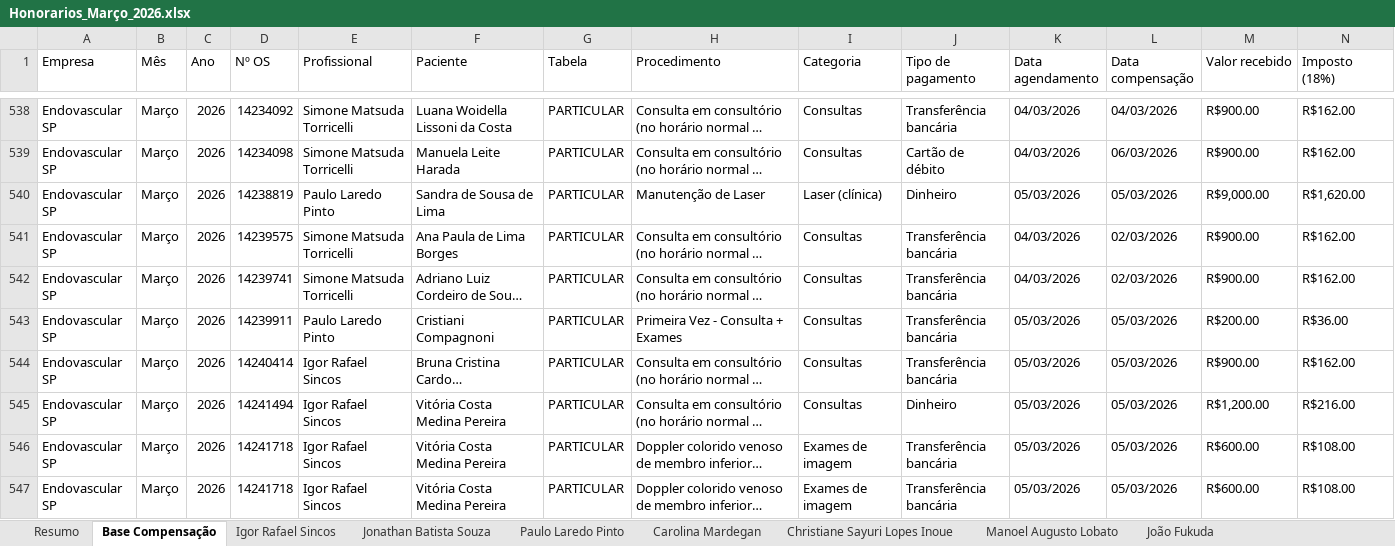
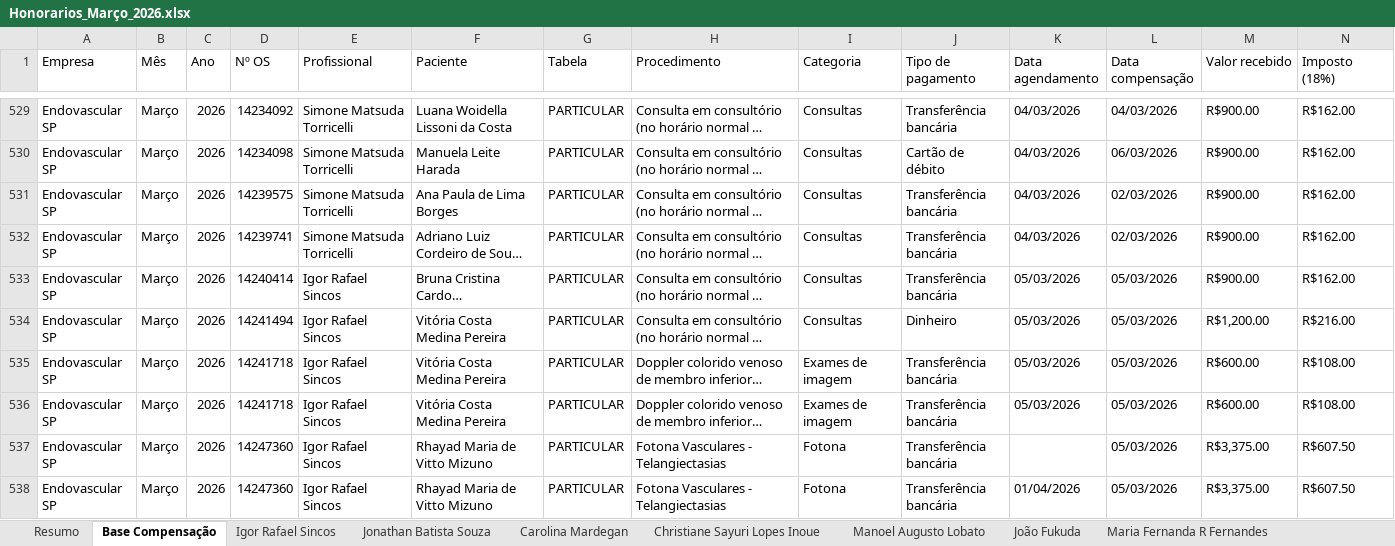
Before and after one commit to endovascularsp/portais-medicos, an Excel workbook: Honorarios_Março_2026.xlsx, sheet Base Compensação, drawn as a sheet; only a part is shown, gaps mark what is left out; the shorter side is filled out with more unchanged rows; long unchanged cells end in …; values as stored, in another font and other column widths than the file's, no cell formats; rows hold the shown columns only; the diff covers the shown part only; the diff names each change by its address in the sheet, - before the commit and + after, or states it on an @@ line.

```diff
--- a/Honorarios_Março_2026.xlsx (sheet Base Compensação)
+++ b/Honorarios_Março_2026.xlsx (sheet Base Compensação)
-sheet tab: Paulo Laredo Pinto
-row 540: Endovascular SP | Março | 2026 | 14238819 | Paulo Laredo Pinto | Sandra de Sousa de Lima | PARTICULAR | Manutenção de Laser | Laser (clínica) | Dinheiro | 05/03/2026 | 05/03/2026 | R$9,000.00 | R$1,620.00
-row 543: Endovascular SP | Março | 2026 | 14239911 | Paulo Laredo Pinto | Cristiani Compagnoni | PARTICULAR | Primeira Vez - Consulta + Exames | Consultas | Transferência bancária | 05/03/2026 | 05/03/2026 | R$200.00 | R$36.00
```
Also changed, not shown: 14 removed rows and 18 edited cells elsewhere in this sheet, sheet Resumo, sheet Tabela Final - Repasse, sheet Manoel Augusto Lobato, sheet Igor Rafael Sincos, sheet Jonathan Batista Souza, sheet Carolina Mardegan, 1 more sheet, cell formats, 14 other files.
